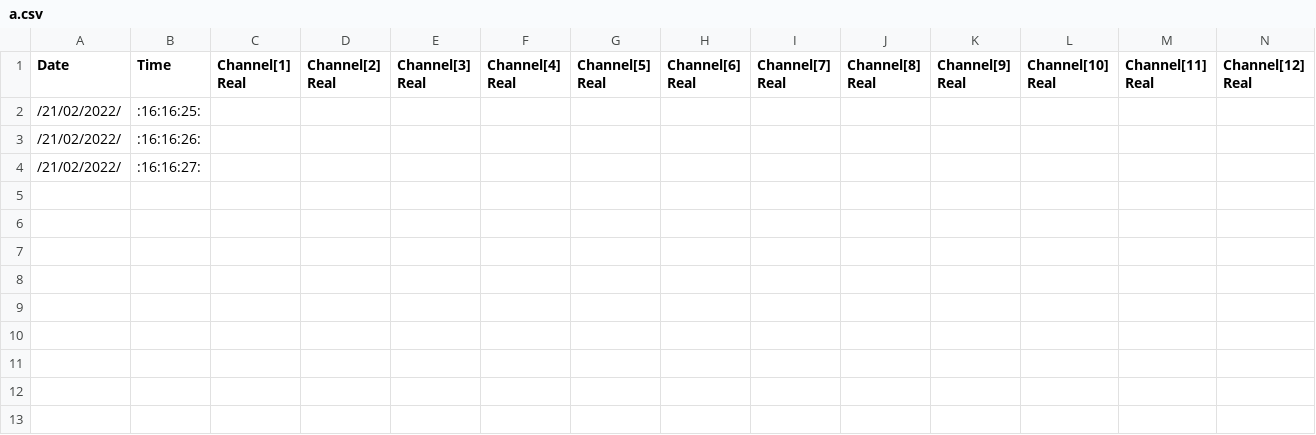
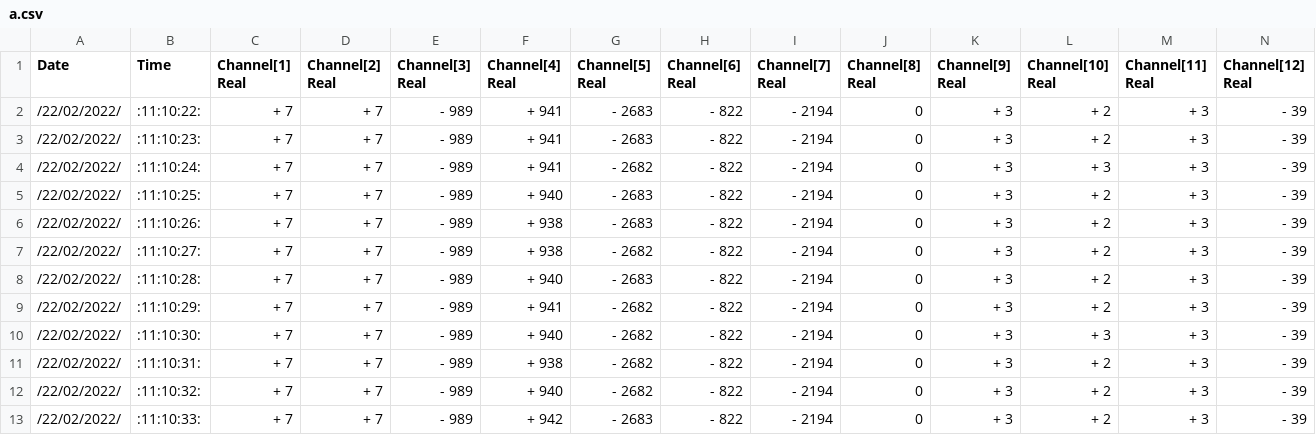
Before and after one commit to silozd/Data_Logger, a CSV file: build-DL_grid-Desktop-Debug/a.csv, drawn as a sheet; only a part is shown; removed rows and columns are numbered as before the commit, all else as after; rows hold the shown columns only; the diff names each change by its address in the sheet, - before the commit and + after, or states it on an @@ line.

```diff
--- a/build-DL_grid-Desktop-Debug/a.csv
+++ b/build-DL_grid-Desktop-Debug/a.csv
-row 2: /21/02/2022/ | :16:16:25:
-row 3: /21/02/2022/ | :16:16:26:
-row 4: /21/02/2022/ | :16:16:27:
+row 2: /22/02/2022/ | :11:10:22: | + 7 | + 7 | - 989 | + 941 | - 2683 | - 822 | - 2194 | 0 | + 3 | + 2 | + 3 | - 39
+row 3: /22/02/2022/ | :11:10:23: | + 7 | + 7 | - 989 | + 941 | - 2683 | - 822 | - 2194 | 0 | + 3 | + 2 | + 3 | - 39
+row 4: /22/02/2022/ | :11:10:24: | + 7 | + 7 | - 989 | + 941 | - 2682 | - 822 | - 2194 | 0 | + 3 | + 3 | + 3 | - 39
+row 5: /22/02/2022/ | :11:10:25: | + 7 | + 7 | - 989 | + 940 | - 2683 | - 822 | - 2194 | 0 | + 3 | + 2 | + 3 | - 39
+row 6: /22/02/2022/ | :11:10:26: | + 7 | + 7 | - 989 | + 938 | - 2683 | - 822 | - 2194 | 0 | + 3 | + 2 | + 3 | - 39
+row 7: /22/02/2022/ | :11:10:27: | + 7 | + 7 | - 989 | + 938 | - 2682 | - 822 | - 2194 | 0 | + 3 | + 2 | + 3 | - 39
+row 8: /22/02/2022/ | :11:10:28: | + 7 | + 7 | - 989 | + 940 | - 2683 | - 822 | - 2194 | 0 | + 3 | + 2 | + 3 | - 39
+row 9: /22/02/2022/ | :11:10:29: | + 7 | + 7 | - 989 | + 941 | - 2682 | - 822 | - 2194 | 0 | + 3 | + 2 | + 3 | - 39
+row 10: /22/02/2022/ | :11:10:30: | + 7 | + 7 | - 989 | + 940 | - 2682 | - 822 | - 2194 | 0 | + 3 | + 3 | + 3 | - 39
+row 11: /22/02/2022/ | :11:10:31: | + 7 | + 7 | - 989 | + 938 | - 2682 | - 822 | - 2194 | 0 | + 3 | + 2 | + 3 | - 39
+row 12: /22/02/2022/ | :11:10:32: | + 7 | + 7 | - 989 | + 940 | - 2682 | - 822 | - 2194 | 0 | + 3 | + 2 | + 3 | - 39
+row 13: /22/02/2022/ | :11:10:33: | + 7 | + 7 | - 989 | + 942 | - 2683 | - 822 | - 2194 | 0 | + 3 | + 2 | + 3 | - 39
```
Also changed, not shown: 12 other files.
